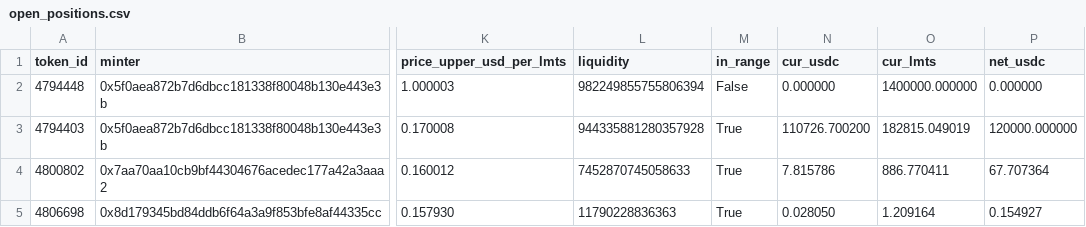
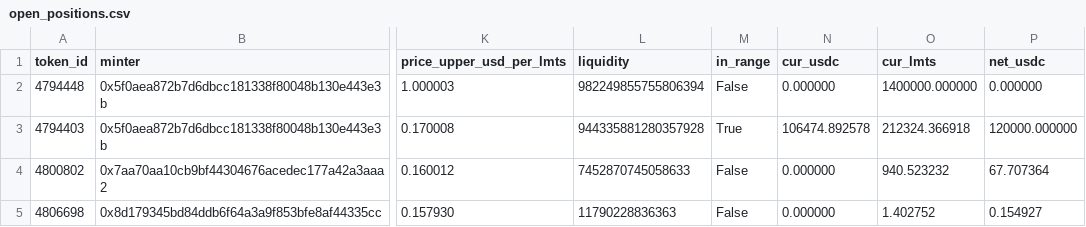
Before and after one commit to catmeover-png/uni001_new_parser, a CSV file: out/0x132531f014002acc9a9ccc98057fe05a88070ace/open_positions.csv, drawn as a sheet; only a part is shown, gaps mark what is left out; the diff names each change by its address in the sheet, - before the commit and + after, or states it on an @@ line.

```diff
--- a/out/0x132531f014002acc9a9ccc98057fe05a88070ace/open_positions.csv
+++ b/out/0x132531f014002acc9a9ccc98057fe05a88070ace/open_positions.csv
-N3 (cur_usdc): 110726.700200
+N3 (cur_usdc): 106474.892578
-O3 (cur_lmts): 182815.049019
+O3 (cur_lmts): 212324.366918
-M4:M5 (in_range): True
+M4:M5 (in_range): False
-N4 (cur_usdc): 7.815786
+N4 (cur_usdc): 0.000000
-O4 (cur_lmts): 886.770411
+O4 (cur_lmts): 940.523232
-N5 (cur_usdc): 0.028050
+N5 (cur_usdc): 0.000000
-O5 (cur_lmts): 1.209164
+O5 (cur_lmts): 1.402752
```
Also changed, not shown: out/0x132531f014002acc9a9ccc98057fe05a88070ace/summary.csv, out/0x132531f014002acc9a9ccc98057fe05a88070ace/top_lp.csv, 1 other file.
